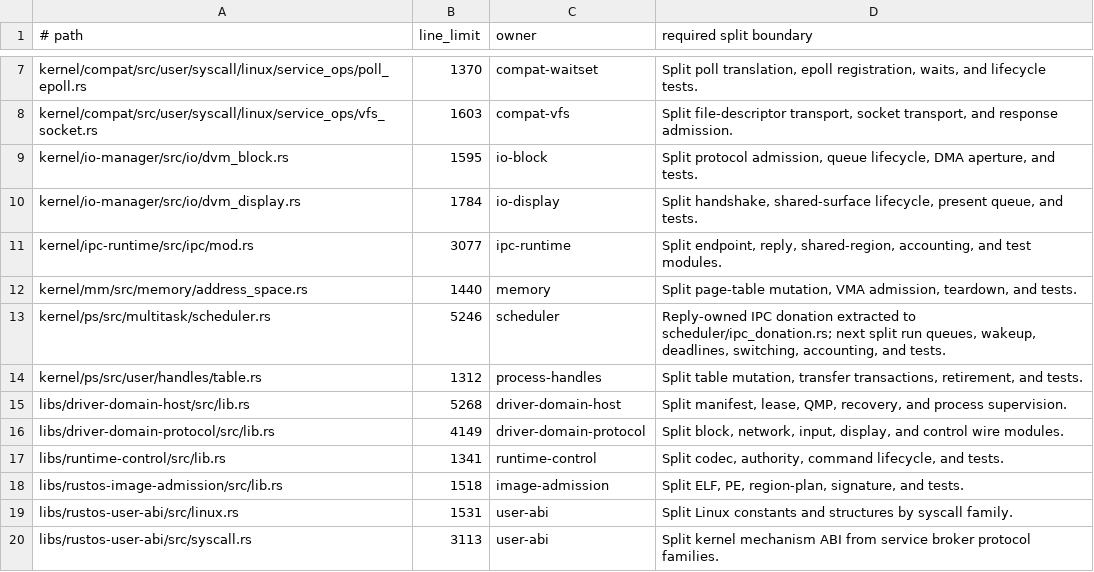
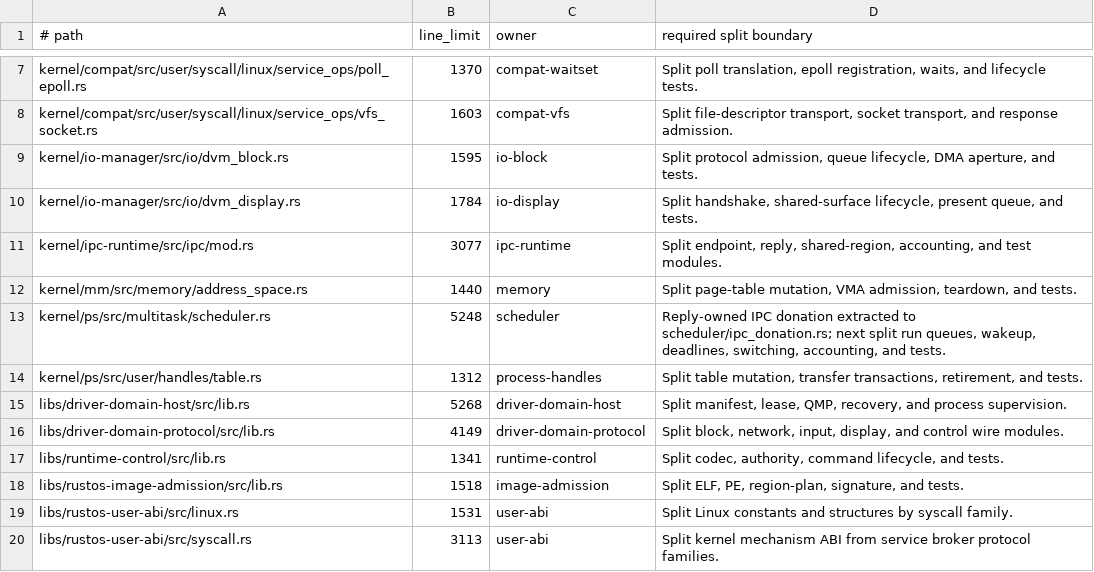
Before and after one commit to ierwarf/rustos, a TSV file: formal/rust-large-files.tsv, drawn as a sheet; only a part is shown, gaps mark what is left out.

```diff
--- a/formal/rust-large-files.tsv
+++ b/formal/rust-large-files.tsv
@@ -12,3 +12,3 @@ kernel/ipc-runtime/src/ipc/mod.rs	3077	ipc-runtime	Split endpoint, reply, shared
 kernel/mm/src/memory/address_space.rs	1440	memory	Split page-table mutation, VMA admission, teardown, and tests.
-kernel/ps/src/multitask/scheduler.rs	5246	scheduler	Reply-owned IPC donation extracted to scheduler/ipc_donation.rs; next split run queues, wakeup, deadlines, switching, accounting, and tests.
+kernel/ps/src/multitask/scheduler.rs	5248	scheduler	Reply-owned IPC donation extracted to scheduler/ipc_donation.rs; next split run queues, wakeup, deadlines, switching, accounting, and tests.
 kernel/ps/src/user/handles/table.rs	1312	process-handles	Split table mutation, transfer transactions, retirement, and tests.
```
Also changed, not shown: 3 other files.
